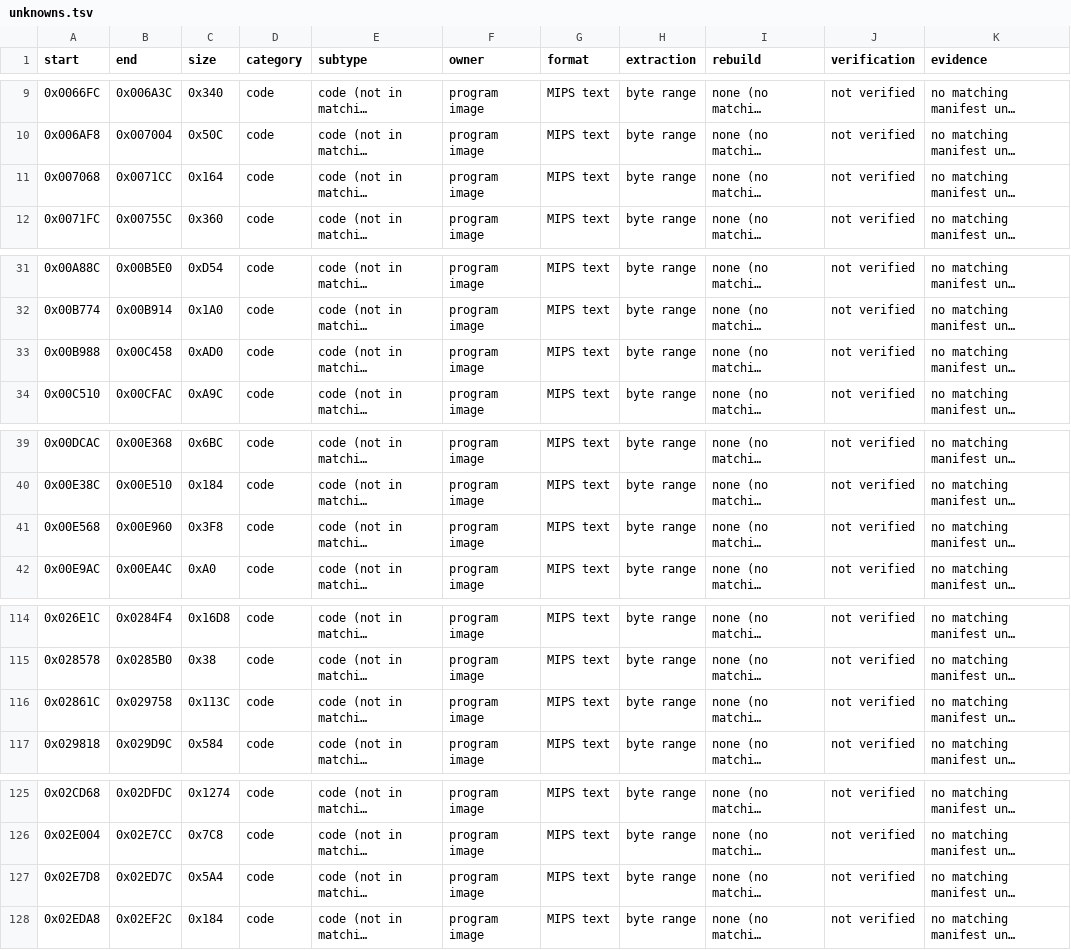
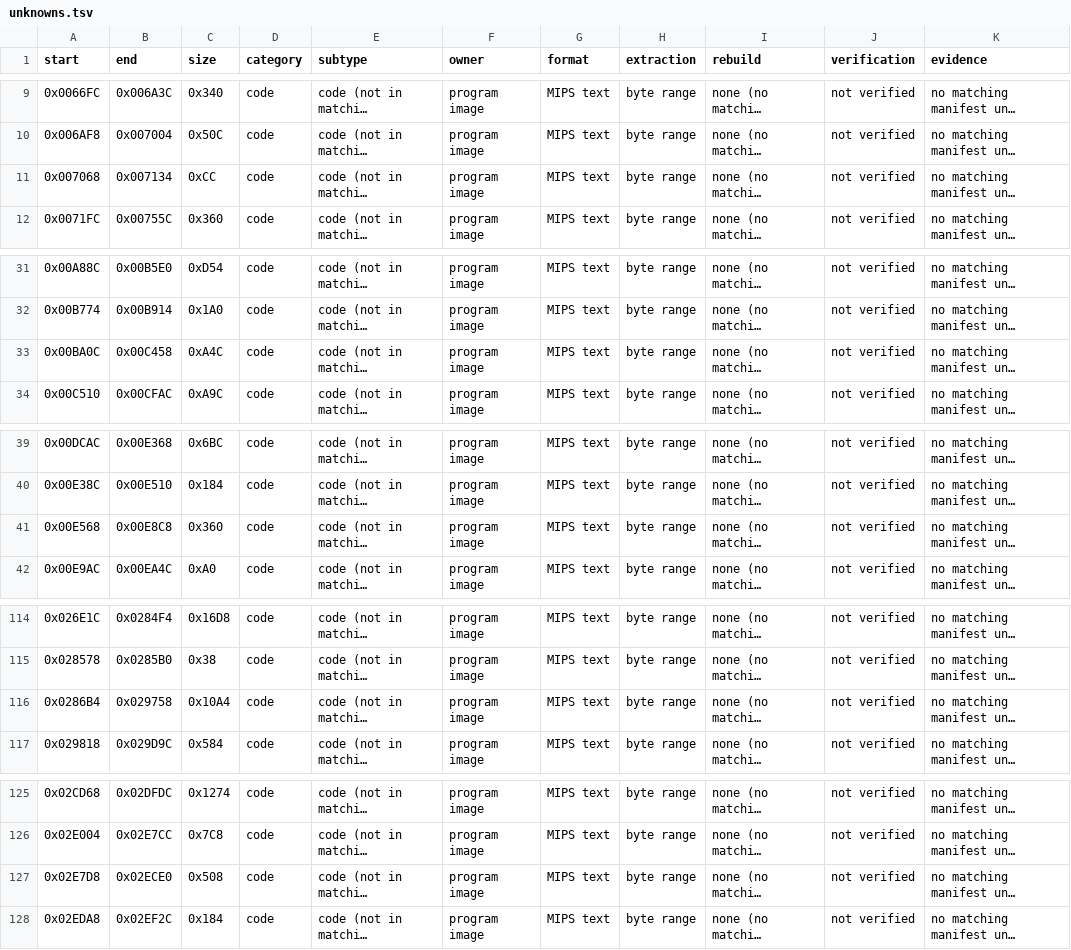
Before and after one commit to TheGh0stShip/Rugrats-Scavenger-Hunt, a TSV file: assets/verification/unknowns.tsv, drawn as a sheet; only a part is shown, gaps mark what is left out; long unchanged cells end in …; the diff names each change by its address in the sheet, - before the commit and + after, or states it on an @@ line.

```diff
--- a/assets/verification/unknowns.tsv
+++ b/assets/verification/unknowns.tsv
-B11 (end): 0x0071CC
+B11 (end): 0x007134
-C11 (size): 0x164
+C11 (size): 0xCC
-A33 (start): 0x00B988
+A33 (start): 0x00BA0C
-C33 (size): 0xAD0
+C33 (size): 0xA4C
-B41 (end): 0x00E960
+B41 (end): 0x00E8C8
-C41 (size): 0x3F8
+C41 (size): 0x360
-A116 (start): 0x02861C
+A116 (start): 0x0286B4
-C116 (size): 0x113C
+C116 (size): 0x10A4
-B127 (end): 0x02ED7C
+B127 (end): 0x02ECE0
-C127 (size): 0x5A4
+C127 (size): 0x508
```
Also changed, not shown: assets/inventory/full_rom_ledger.tsv, config/us/matching_kmc_normalized_units.tsv, 12 other files.
